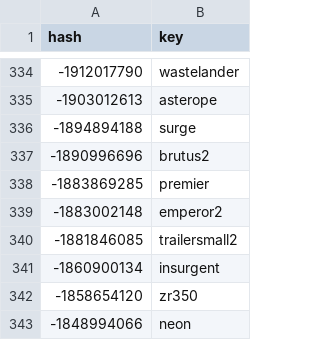
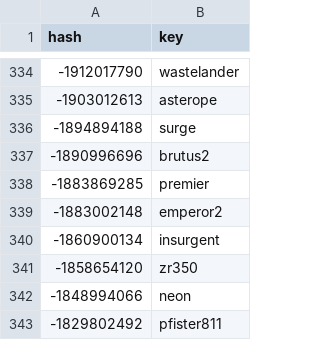
Before and after one commit to calamity-inc/gta-v-joaat-hash-db, a CSV file: out/automobiles-dec_signed.csv, drawn as a sheet; only a part is shown, gaps mark what is left out; the shorter side is filled out with more unchanged rows.

Commit message:
Move anti-aircraft trailer to trailers

```diff
--- a/out/automobiles-dec_signed.csv
+++ b/out/automobiles-dec_signed.csv
@@ -339,3 +339,2 @@ hash,key
 -1883002148,emperor2
--1881846085,trailersmall2
 -1860900134,insurgent
```
Also changed, not shown: out/automobiles-dec_unsigned.csv, out/automobiles-hex.csv, 5 other files.
